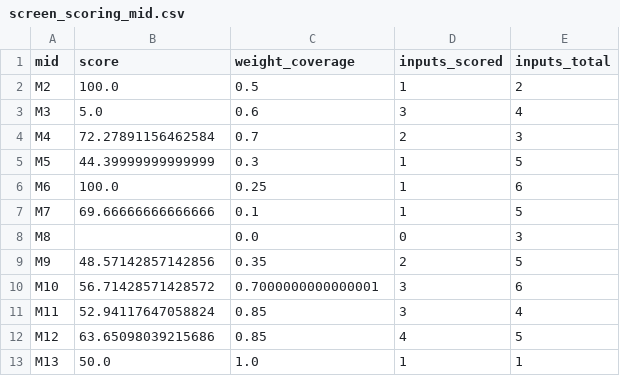
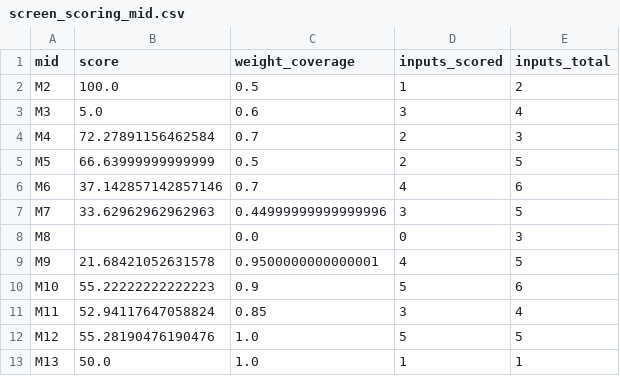
Before and after one commit to dhirajjain9/Sandbox---brand, a CSV file: runs/2026-11-25_cadlec/screen_scoring_mid.csv, drawn as a sheet.

```diff
--- a/runs/2026-11-25_cadlec/screen_scoring_mid.csv
+++ b/runs/2026-11-25_cadlec/screen_scoring_mid.csv
@@ -4,10 +4,10 @@ M3,5.0,0.6,3,4
 M4,72.27891156462584,0.7,2,3
-M5,44.39999999999999,0.3,1,5
-M6,100.0,0.25,1,6
-M7,69.66666666666666,0.1,1,5
+M5,66.63999999999999,0.5,2,5
+M6,37.142857142857146,0.7,4,6
+M7,33.62962962962963,0.44999999999999996,3,5
 M8,,0.0,0,3
-M9,48.57142857142856,0.35,2,5
-M10,56.71428571428572,0.7000000000000001,3,6
+M9,21.68421052631578,0.9500000000000001,4,5
+M10,55.22222222222223,0.9,5,6
 M11,52.94117647058824,0.85,3,4
-M12,63.65098039215686,0.85,4,5
+M12,55.28190476190476,1.0,5,5
 M13,50.0,1.0,1,1
```
Also changed, not shown: runs/2026-11-25_cadlec/screen_scoring_inputs.csv, runs/2026-11-25_cadlec/screen_scoring_outputs.csv.
